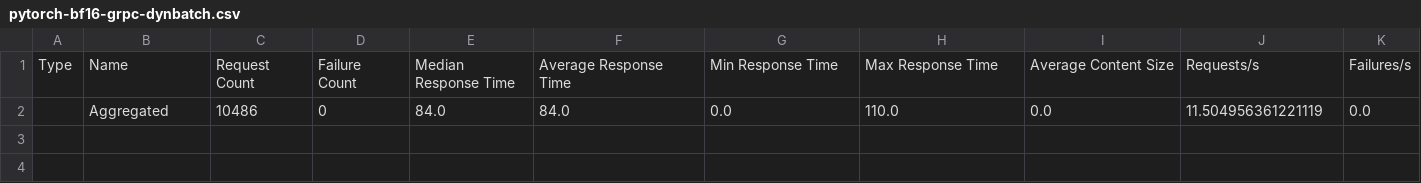
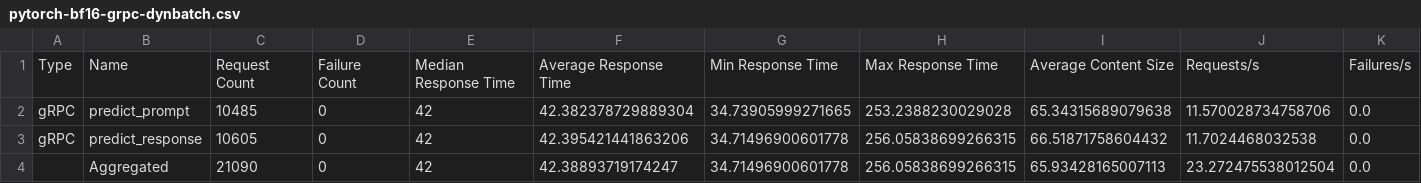
Before and after one commit to bogdanminko/gliner-guard-serve, a CSV file: results/ray-serve/gliner-guard-uni/pytorch-bf16-grpc-dynbatch.csv, drawn as a sheet; only a part is shown; removed rows and columns are numbered as before the commit, all else as after; rows hold the shown columns only; the diff names each change by its address in the sheet, - before the commit and + after, or states it on an @@ line.

```diff
--- a/results/ray-serve/gliner-guard-uni/pytorch-bf16-grpc-dynbatch.csv
+++ b/results/ray-serve/gliner-guard-uni/pytorch-bf16-grpc-dynbatch.csv
-row 2:  | Aggregated | 10486 | 0 | 84.0 | 84.0 | 0.0 | 110.0 | 0.0 | 11.504956361221119 | 0.0
+row 2: gRPC | predict_prompt | 10485 | 0 | 42 | 42.382378729889304 | 34.73905999271665 | 253.2388230029028 | 65.34315689079638 | 11.570028734758706 | 0.0
+row 3: gRPC | predict_response | 10605 | 0 | 42 | 42.395421441863206 | 34.71496900601778 | 256.05838699266315 | 66.51871758604432 | 11.7024468032538 | 0.0
+row 4:  | Aggregated | 21090 | 0 | 42 | 42.38893719174247 | 34.71496900601778 | 256.05838699266315 | 65.93428165007113 | 23.272475538012504 | 0.0
```
Also changed, not shown: results/ray-serve/gliner-guard-bi/pytorch-bf16-grpc-dynbatch.csv, results/ray-serve/gliner-guard-bi/pytorch-bf16-rest-dynbatch.csv, 10 other files.
